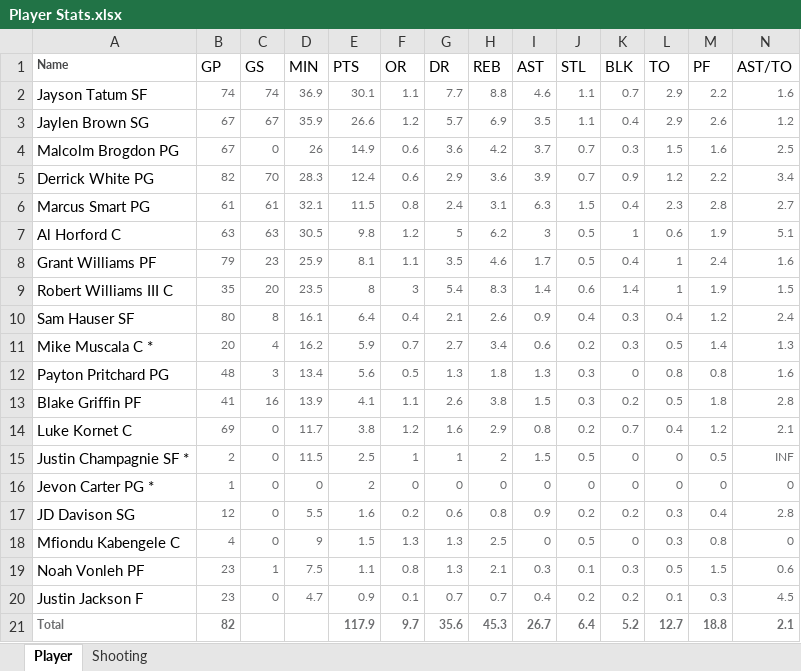
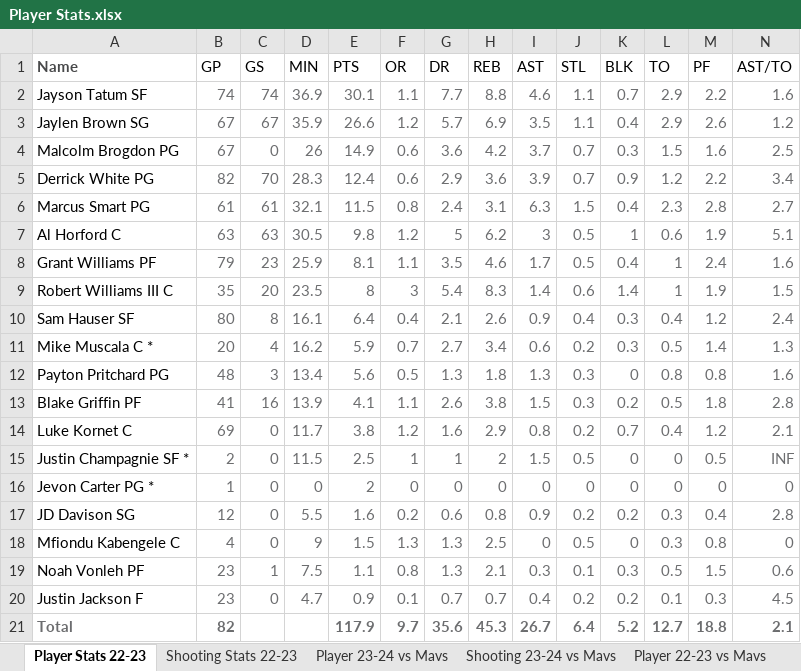
Before and after one commit to JeffYu12/Group-Project-, an Excel workbook: Player Stats.xlsx, sheet Player Stats 22-23, drawn as a sheet; values as stored, in another font and other column widths than the file's, no borders; the diff names each change by its address in the sheet, - before the commit and + after, or states it on an @@ line.

```diff
--- a/Player Stats.xlsx (sheet Player Stats 22-23)
+++ b/Player Stats.xlsx (sheet Player Stats 22-23)
-sheet tab: Player
+sheet tab: Player Stats 22-23
-sheet tab: Shooting
+sheet tab: Shooting Stats 22-23
+sheet tab: Player 23-24 vs Mavs
+sheet tab: Shooting 23-24 vs Mavs
+sheet tab: Player 22-23 vs Mavs
@@ A1 text size: larger @@
@@ B2:N20 text size: larger @@
@@ A21:B21 text size: larger @@
@@ E21:N21 text size: larger @@
```
Also changed, not shown: sheet Shooting Stats 22-23, other sheet tabs.
